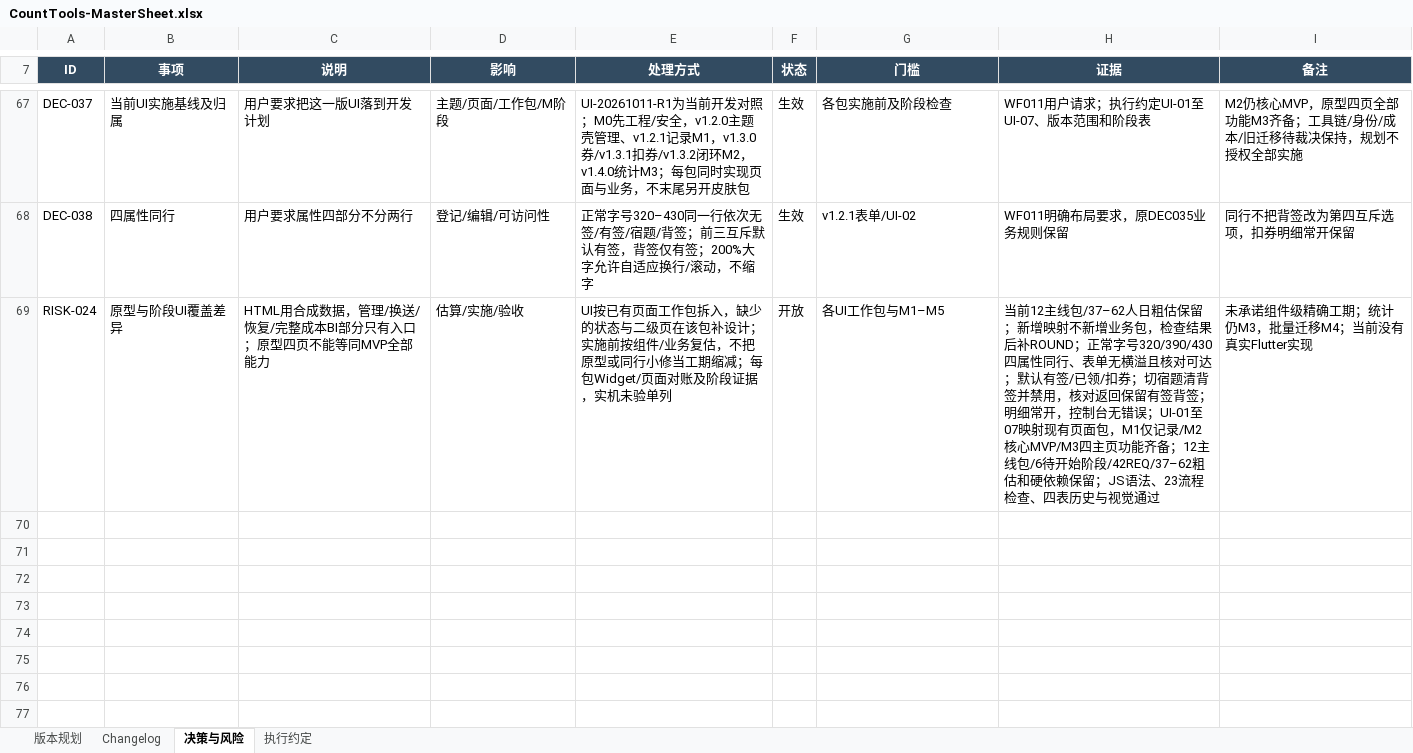
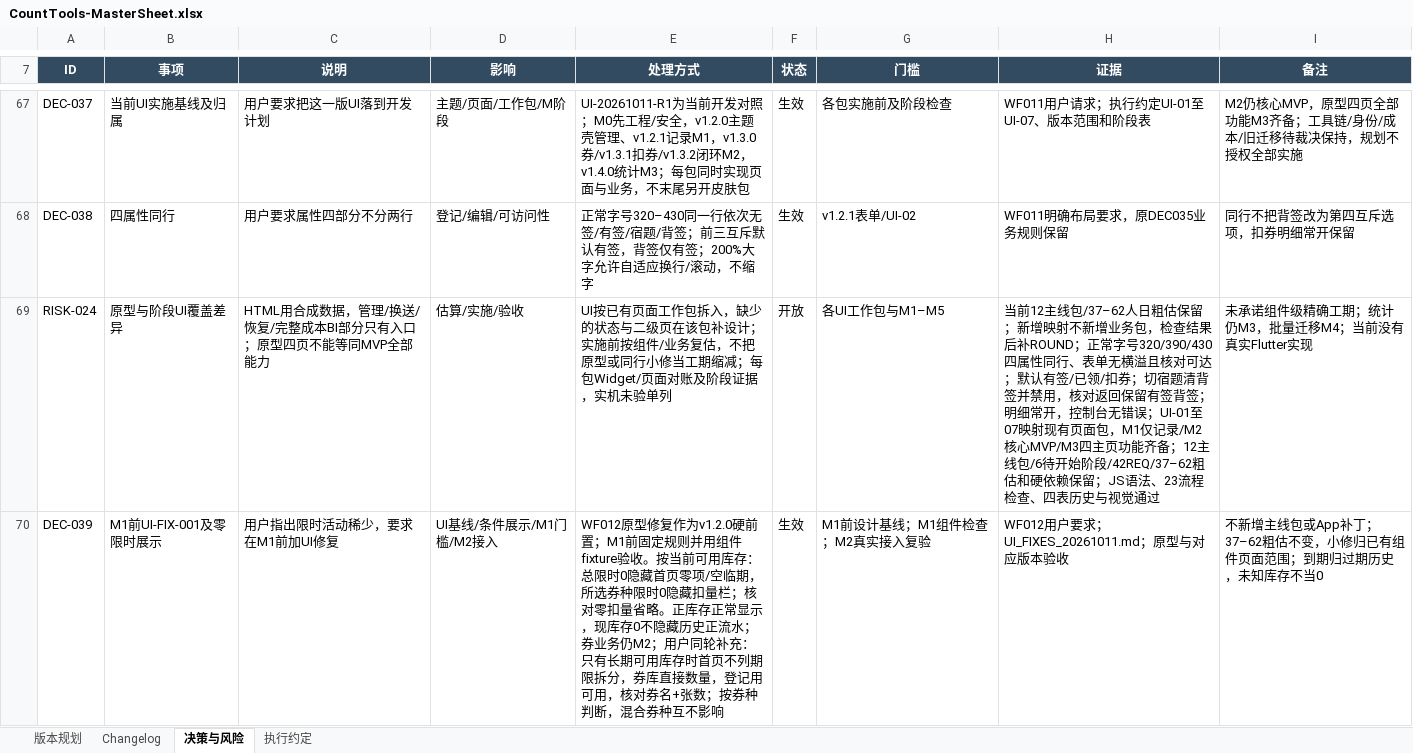
Before and after one commit to Seniorious66/count_tools, an Excel workbook: outputs/workflow-20261011/CountTools-MasterSheet.xlsx, sheet 决策与风险, drawn as a sheet; only a part is shown, gaps mark what is left out; values as stored, in another font and other column widths than the file's, no borders; conditional formats not drawn; the diff names each change by its address in the sheet, - before the commit and + after, or states it on an @@ line.

```diff
--- a/outputs/workflow-20261011/CountTools-MasterSheet.xlsx (sheet 决策与风险)
+++ b/outputs/workflow-20261011/CountTools-MasterSheet.xlsx (sheet 决策与风险)
+row 70: DEC-039 | M1前UI-FIX-001及零限时展示 | 用户指出限时活动稀少，要求在M1前加UI修复 | UI基线/条件展示/M1门槛/M2接入 | WF012原型修复作为v1.2.0硬前置；M1前固定规则并用组件fixture验收。按当前可用库存：总限时0隐藏首页零项/空临期，所选券种限时0隐藏扣量栏；核对零扣量省略。正库存正常显示，现库存0不隐藏历史正流水；券业务仍M2；用户同轮补充：只有长期可用库存时首页不列期限拆分，券库直接数量，登记用可用，核对券名+张数；按券种判断，混合券种互不影响 | 生效 | M1前设计基线；M1组件检查；M2真实接入复验 | WF012用户要求；UI_FIXES_20261011.md；原型与对应版本验收 | 不新增主线包或App补丁；37–62粗估不变，小修归已有组件页面范围；到期归过期历史，未知库存不当0
```
Also changed, not shown: sheet 执行约定, sheet 版本规划, sheet Changelog, formulas that keep their value, 6 other files.
